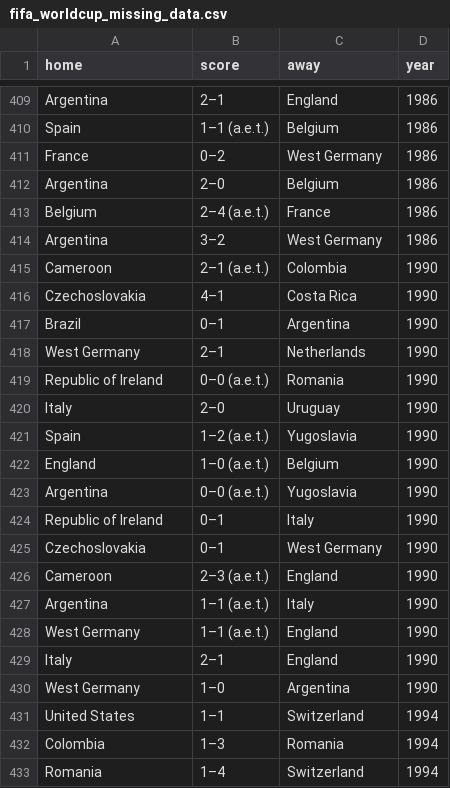
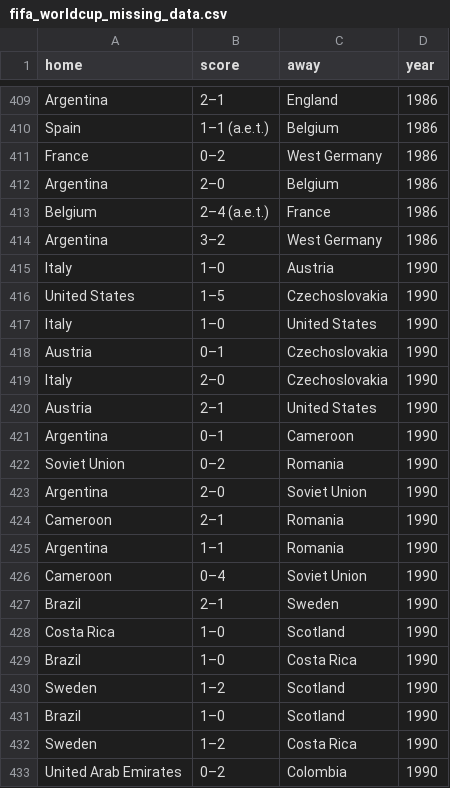
Before and after one commit to wylcetal/Proyecto_DS_Python_Mundial, a CSV file: fifa_worldcup_missing_data.csv, drawn as a sheet; only a part is shown, gaps mark what is left out; the shorter side is filled out with more unchanged rows; the diff covers the shown part only.

```diff
--- a/fifa_worldcup_missing_data.csv
+++ b/fifa_worldcup_missing_data.csv
@@ -414 +414,20 @@ Belgium ,2–4 (a.e.t.), France,1986
 Argentina ,3–2, West Germany,1986
+Italy ,1–0, Austria,1990
+United States ,1–5, Czechoslovakia,1990
+Italy ,1–0, United States,1990
+Austria ,0–1, Czechoslovakia,1990
+Italy ,2–0, Czechoslovakia,1990
+Austria ,2–1, United States,1990
+Argentina ,0–1, Cameroon,1990
+Soviet Union ,0–2, Romania,1990
+Argentina ,2–0, Soviet Union,1990
+Cameroon ,2–1, Romania,1990
+Argentina ,1–1, Romania,1990
+Cameroon ,0–4, Soviet Union,1990
+Brazil ,2–1, Sweden,1990
+Costa Rica ,1–0, Scotland,1990
+Brazil ,1–0, Costa Rica,1990
+Sweden ,1–2, Scotland,1990
+Brazil ,1–0, Scotland,1990
+Sweden ,1–2, Costa Rica,1990
+United Arab Emirates ,0–2, Colombia,1990
```
Also changed, not shown: 17 added rows elsewhere in this file, clean_fifa_worldcup_matches.csv, 1 other file.
